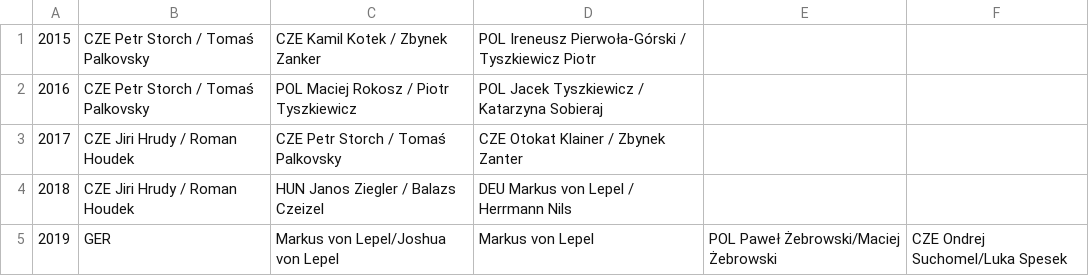
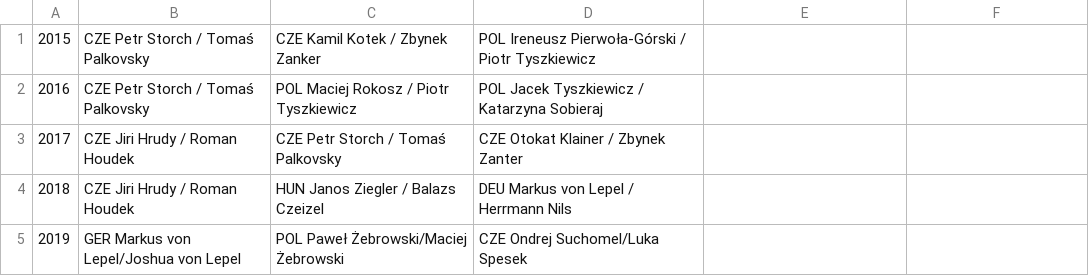
Before and after one commit to iworks/sailing-results, a CSV file: fd.miedzynarodwe.mistrzostwa.polski.csv, drawn as a sheet.

Commit message:
update fd results

```diff
--- a/fd.miedzynarodwe.mistrzostwa.polski.csv
+++ b/fd.miedzynarodwe.mistrzostwa.polski.csv
@@ -1,2 +1,2 @@
-2015 , CZE Petr Storch / Tomaś Palkovsky , CZE Kamil Kotek / Zbynek Zanker , POL Ireneusz Pierwoła-Górski / Tyszkiewicz Piotr
+2015 , CZE Petr Storch / Tomaś Palkovsky , CZE Kamil Kotek / Zbynek Zanker , POL Ireneusz Pierwoła-Górski / Piotr Tyszkiewicz
 2016 , CZE Petr Storch / Tomaś Palkovsky , POL Maciej Rokosz / Piotr Tyszkiewicz , POL Jacek Tyszkiewicz / Katarzyna Sobieraj
@@ -4,2 +4,2 @@
 2018 , CZE Jiri Hrudy / Roman Houdek , HUN Janos Ziegler / Balazs Czeizel , DEU Markus von Lepel / Herrmann Nils
-2019,GER,Markus von Lepel/Joshua von Lepel,Markus von Lepel,POL Paweł Żebrowski/Maciej Żebrowski, CZE Ondrej Suchomel/Luka Spesek
+2019,GER Markus von Lepel/Joshua von Lepel,POL Paweł Żebrowski/Maciej Żebrowski, CZE Ondrej Suchomel/Luka Spesek
```
